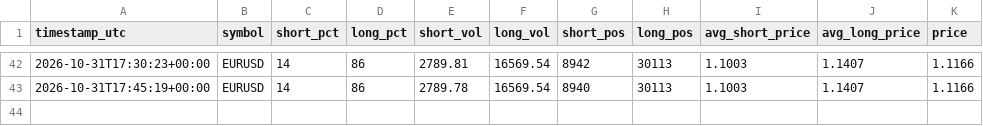
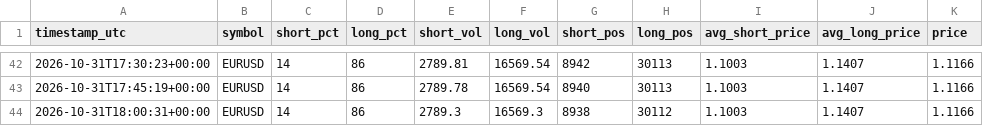
Before and after one commit to cadisticssp-source/Data-, a CSV file: data/outlook_log.csv, drawn as a sheet; only a part is shown, gaps mark what is left out.

Commit message:
reading 2026-10-31T18:00:31Z

```diff
--- a/data/outlook_log.csv
+++ b/data/outlook_log.csv
@@ -43 +43,2 @@ timestamp_utc,symbol,short_pct,long_pct,short_vol,long_vol,short_pos,long_pos,av
 2026-10-31T17:45:19+00:00,EURUSD,14,86,2789.78,16569.54,8940,30113,1.1003,1.1407,1.1166
+2026-10-31T18:00:31+00:00,EURUSD,14,86,2789.3,16569.3,8938,30112,1.1003,1.1407,1.1166
```
